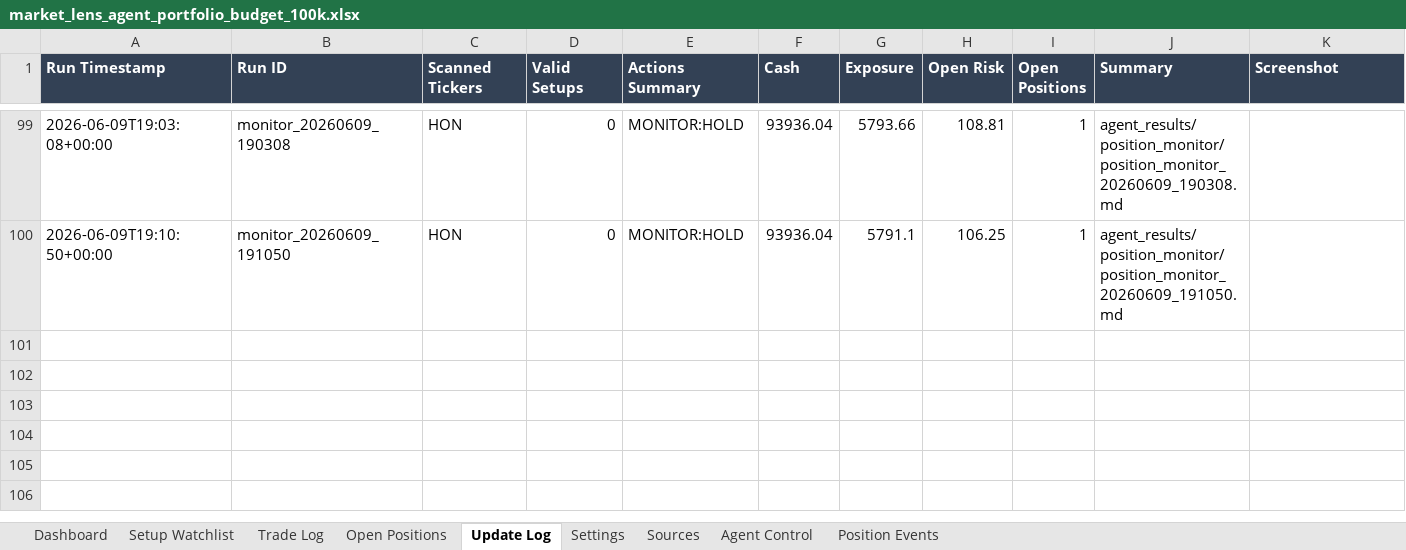
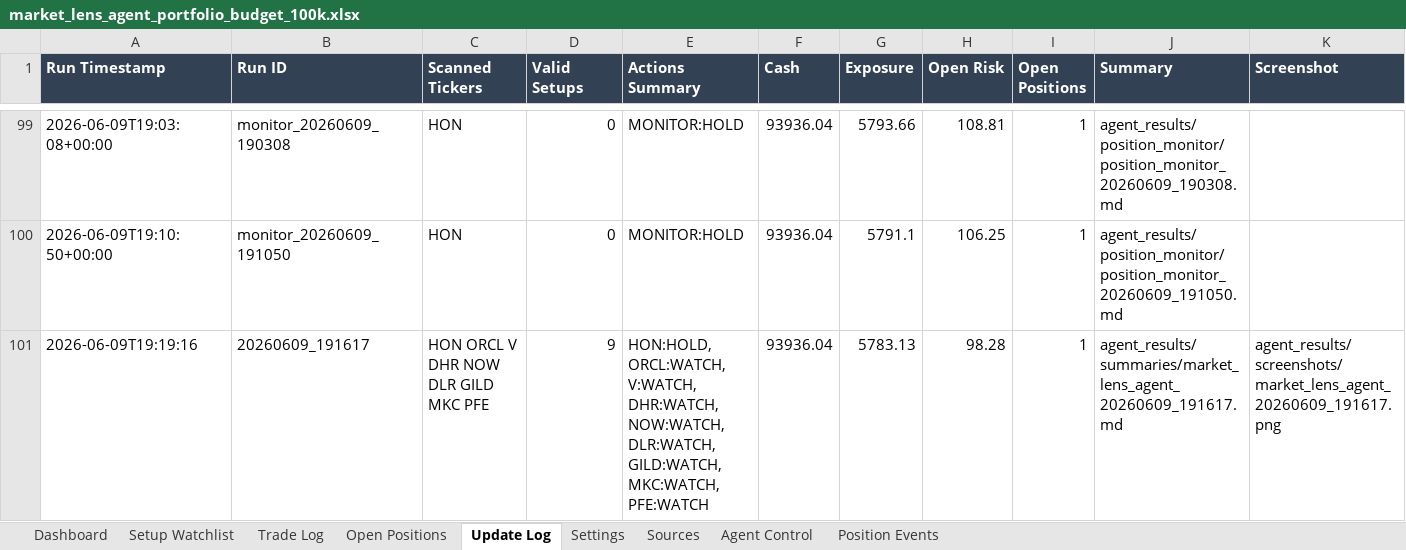
Before and after one commit to AviramDahan/market-lens-scanner, an Excel workbook: agent_tracker/market_lens_agent_portfolio_budget_100k.xlsx, sheet Update Log, drawn as a sheet; only a part is shown, gaps mark what is left out; values as stored, in another font and other column widths than the file's, no borders; table styles not drawn; rows hold the shown columns only; the diff names each change by its address in the sheet, - before the commit and + after, or states it on an @@ line.

Commit message:
Update Market Lens paper agent results

```diff
--- a/agent_tracker/market_lens_agent_portfolio_budget_100k.xlsx (sheet Update Log)
+++ b/agent_tracker/market_lens_agent_portfolio_budget_100k.xlsx (sheet Update Log)
+row 101: 2026-06-09T19:19:16 | 20260609_191617 | HON ORCL V DHR NOW DLR GILD MKC PFE | 9 | HON:HOLD, ORCL:WATCH, V:WATCH, DHR:WATCH, NOW:WATCH, DLR:WATCH, GILD:WATCH, MKC:WATCH, PFE:WATCH | 93936.04 | 5783.13 | 98.28 | 1 | agent_results/summaries/market_lens_agent_20260609_191617.md | agent_results/screenshots/market_lens_agent_20260609_191617.png
```
Also changed, not shown: sheet Setup Watchlist, sheet Open Positions, 12 other files.
